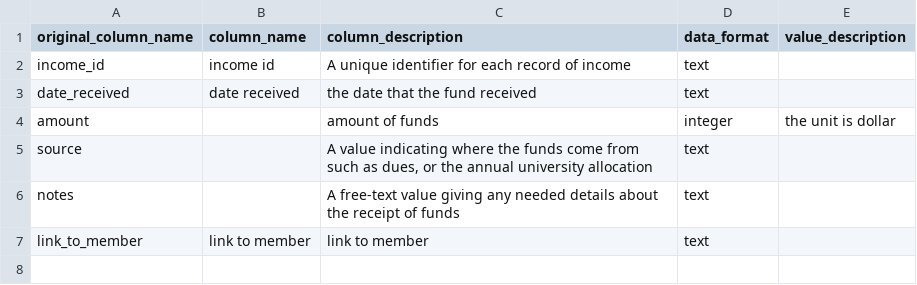
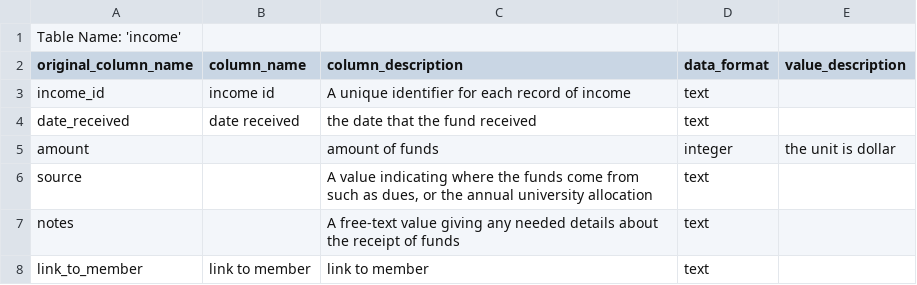
Before and after one commit to JaykumarPatel4802/software-verification-validation-project, a CSV file: code/bird_database/schemas/income.csv, drawn as a sheet.

```diff
--- a/code/bird_database/schemas/income.csv
+++ b/code/bird_database/schemas/income.csv
@@ -1 +1,2 @@
+Table Name: 'income'
 original_column_name,column_name,column_description,data_format,value_description
```
Also changed, not shown: code/bird_database/schemas/attendance.csv, code/bird_database/schemas/budget.csv, 5 other files.
